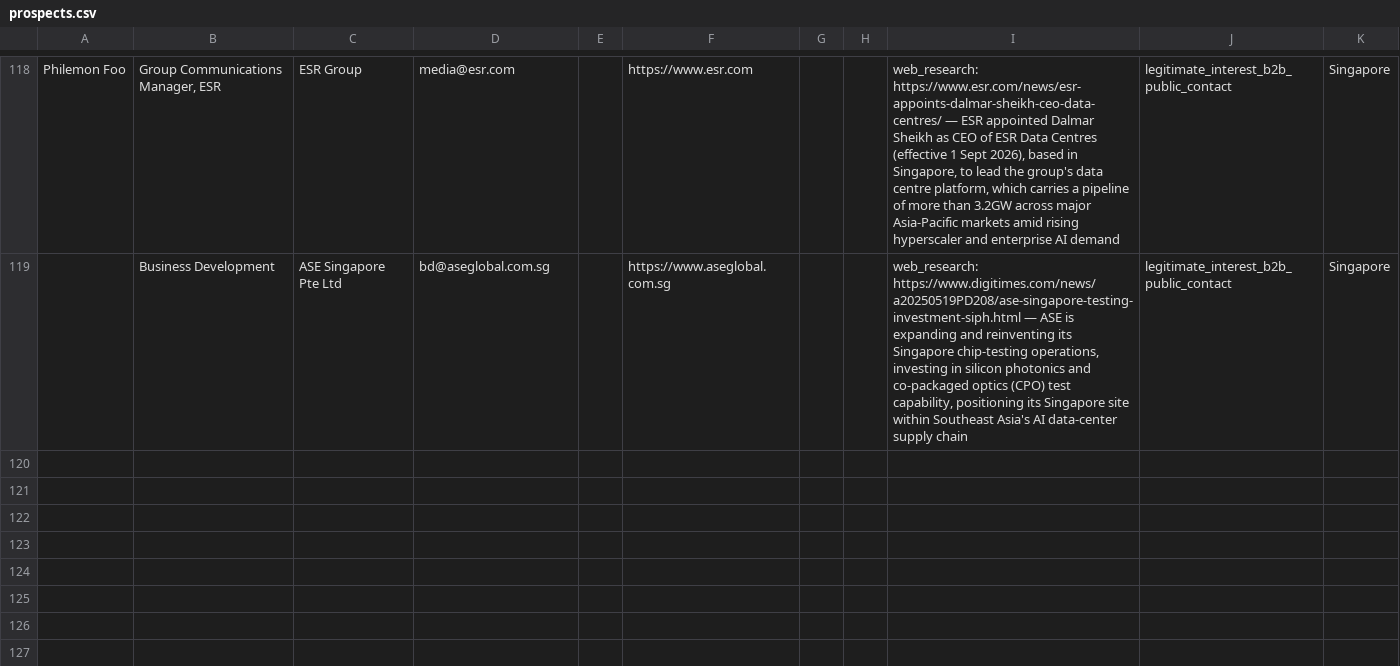
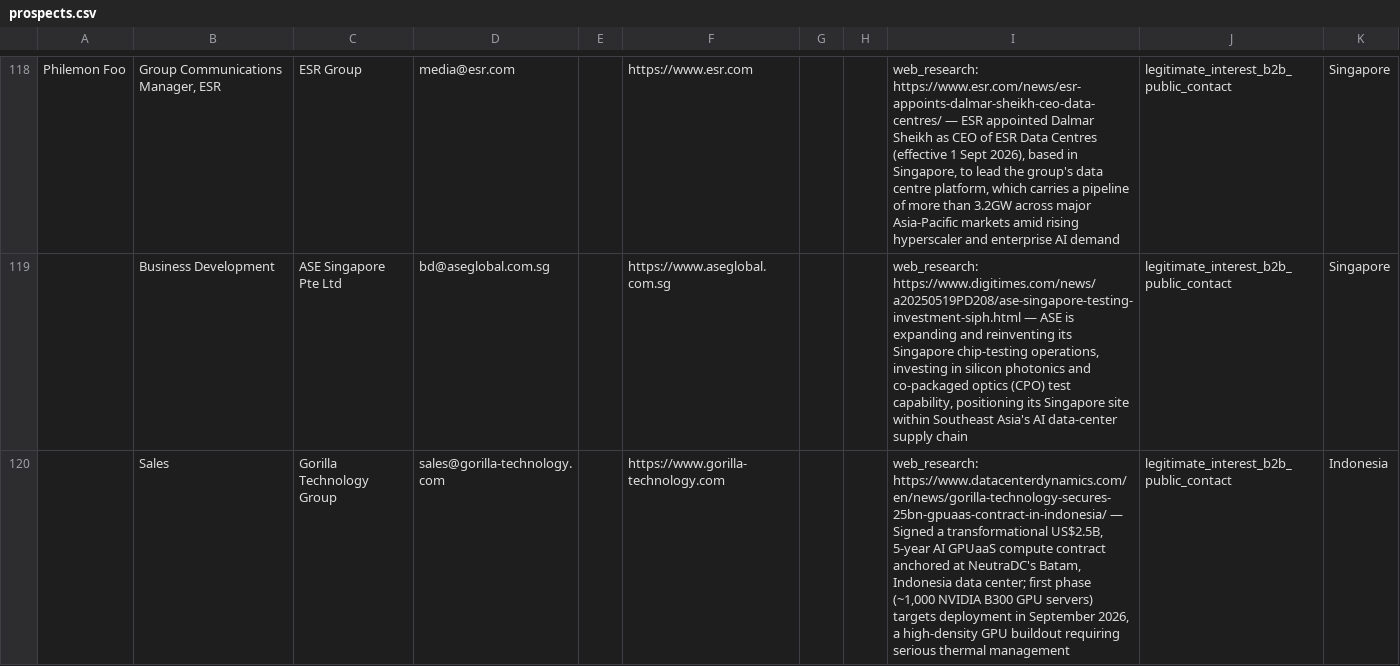
Before and after one commit to alotaibiabdullah836-png/Borealis-Outreach, a CSV file: data/prospects.csv, drawn as a sheet; only a part is shown, gaps mark what is left out.

```diff
--- a/data/prospects.csv
+++ b/data/prospects.csv
@@ -119 +119,2 @@ Philemon Foo,"Group Communications Manager, ESR",ESR Group,media@esr.com,,https:
 ,Business Development,ASE Singapore Pte Ltd,bd@aseglobal.com.sg,,https://www.aseglobal.com.sg,,,"web_research: https://www.digitimes.com/news/a20250519PD208/ase-singapore-testing-investment-siph.html — ASE is expanding and reinventing its Singapore chip-testing operations, investing in silicon photonics and co-packaged optics (CPO) test capability, positioning its Singapore site within Southeast Asia's AI data-center supply chain",legitimate_interest_b2b_public_contact,Singapore
+,Sales,Gorilla Technology Group,sales@gorilla-technology.com,,https://www.gorilla-technology.com,,,"web_research: https://www.datacenterdynamics.com/en/news/gorilla-technology-secures-25bn-gpuaas-contract-in-indonesia/ — Signed a transformational US$2.5B, 5-year AI GPUaaS compute contract anchored at NeutraDC's Batam, Indonesia data center; first phase (~1,000 NVIDIA B300 GPU servers) targets deployment in September 2026, a high-density GPU buildout requiring serious thermal management",legitimate_interest_b2b_public_contact,Indonesia
```
Also changed, not shown: data/contact_form_queue.csv.
